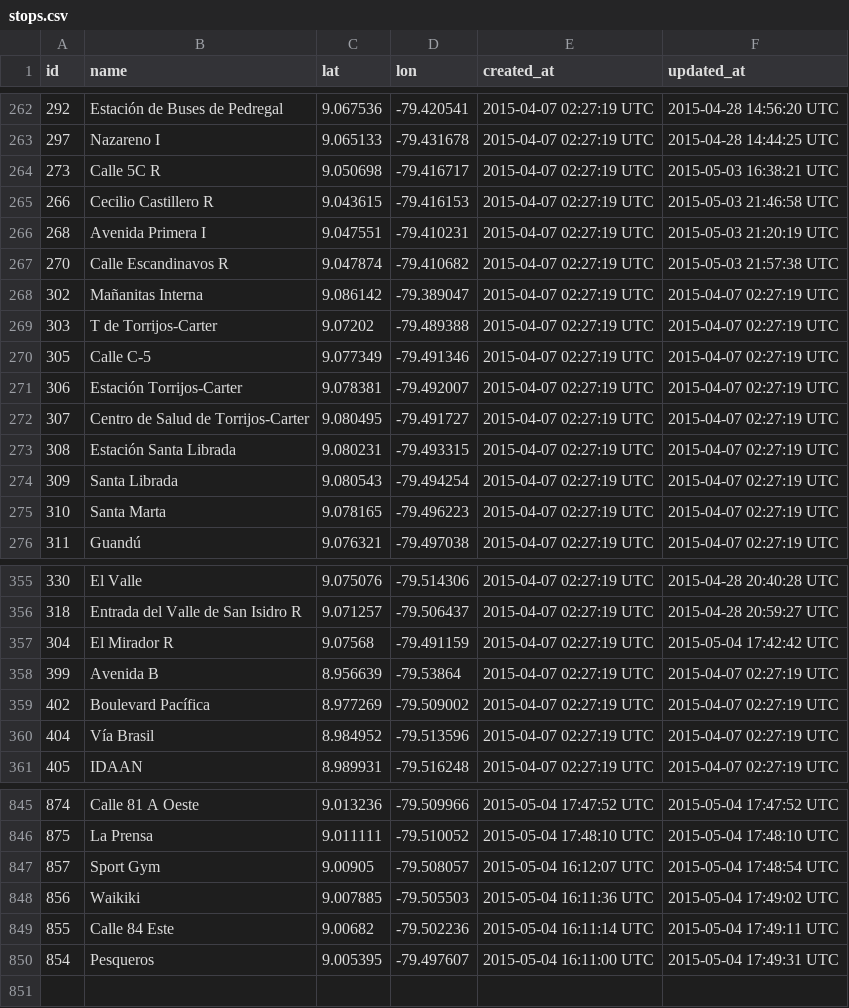
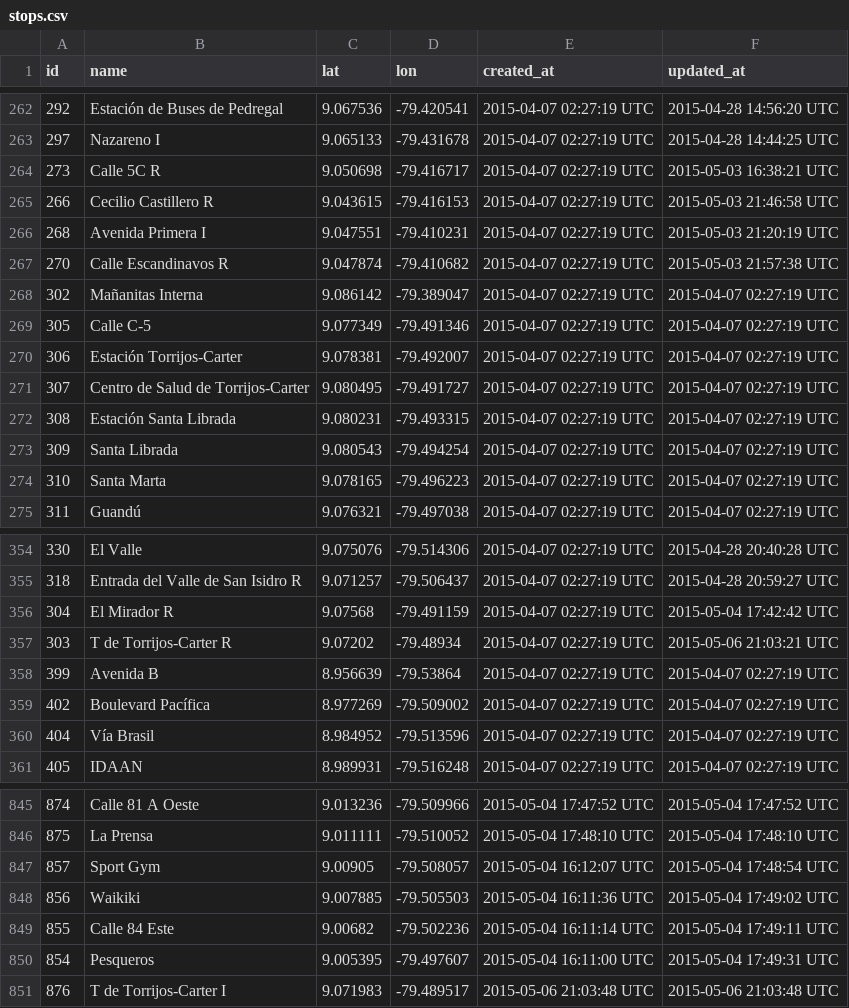
Before and after one commit to merlos/panatrans-dataset, a CSV file: stops.csv, drawn as a sheet; only a part is shown, gaps mark what is left out; removed rows and columns are numbered as before the commit, all else as after; the diff names each change by its address in the sheet, - before the commit and + after, or states it on an @@ line.

```diff
--- a/stops.csv
+++ b/stops.csv
-row 269: 303 | T de Torrijos-Carter | 9.07202 | -79.489388 | 2015-04-07 02:27:19 UTC | 2015-04-07 02:27:19 UTC
+row 357: 303 | T de Torrijos-Carter R | 9.07202 | -79.48934 | 2015-04-07 02:27:19 UTC | 2015-05-06 21:03:21 UTC
+row 851: 876 | T de Torrijos-Carter I | 9.071983 | -79.489517 | 2015-05-06 21:03:48 UTC | 2015-05-06 21:03:48 UTC
```
Also changed, not shown: routes.csv, stop_sequences.csv, 1 other file.
